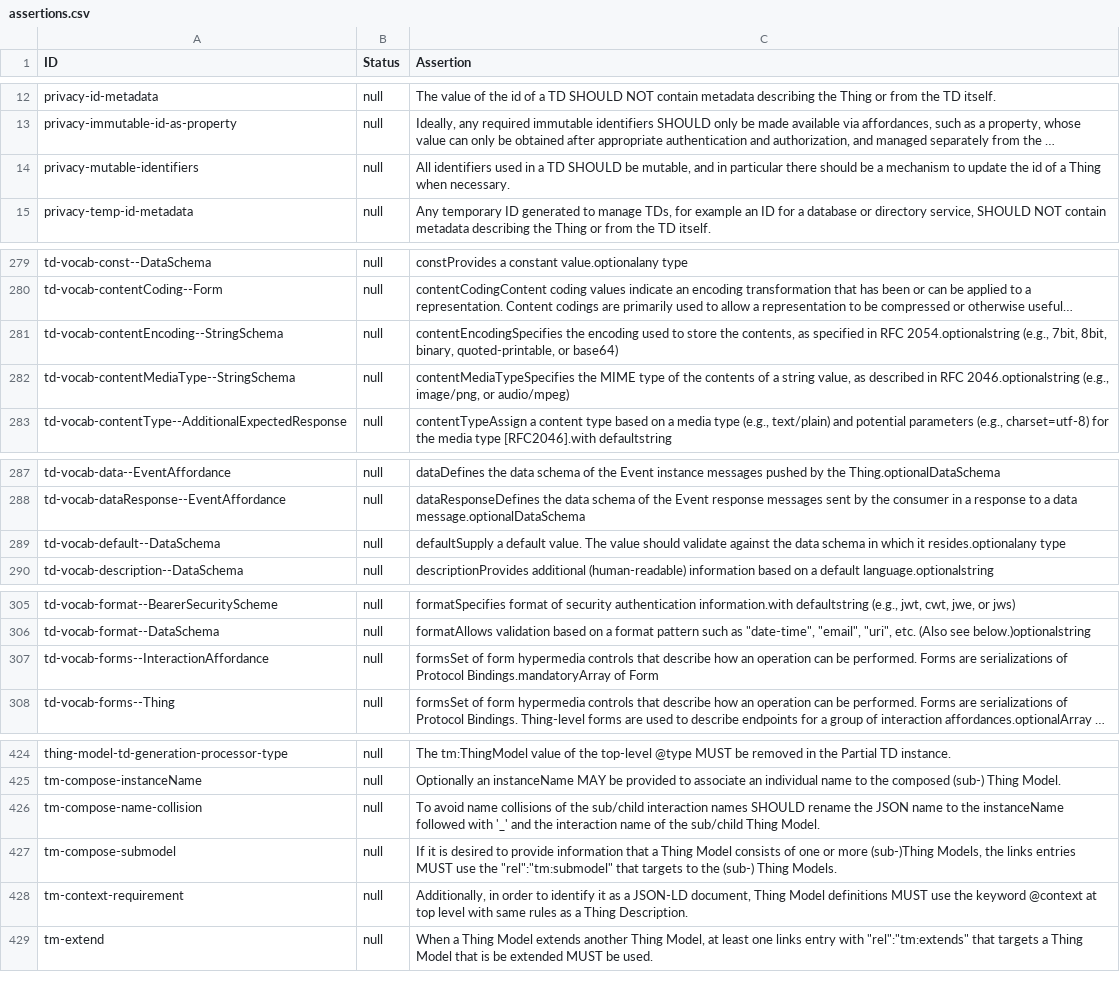
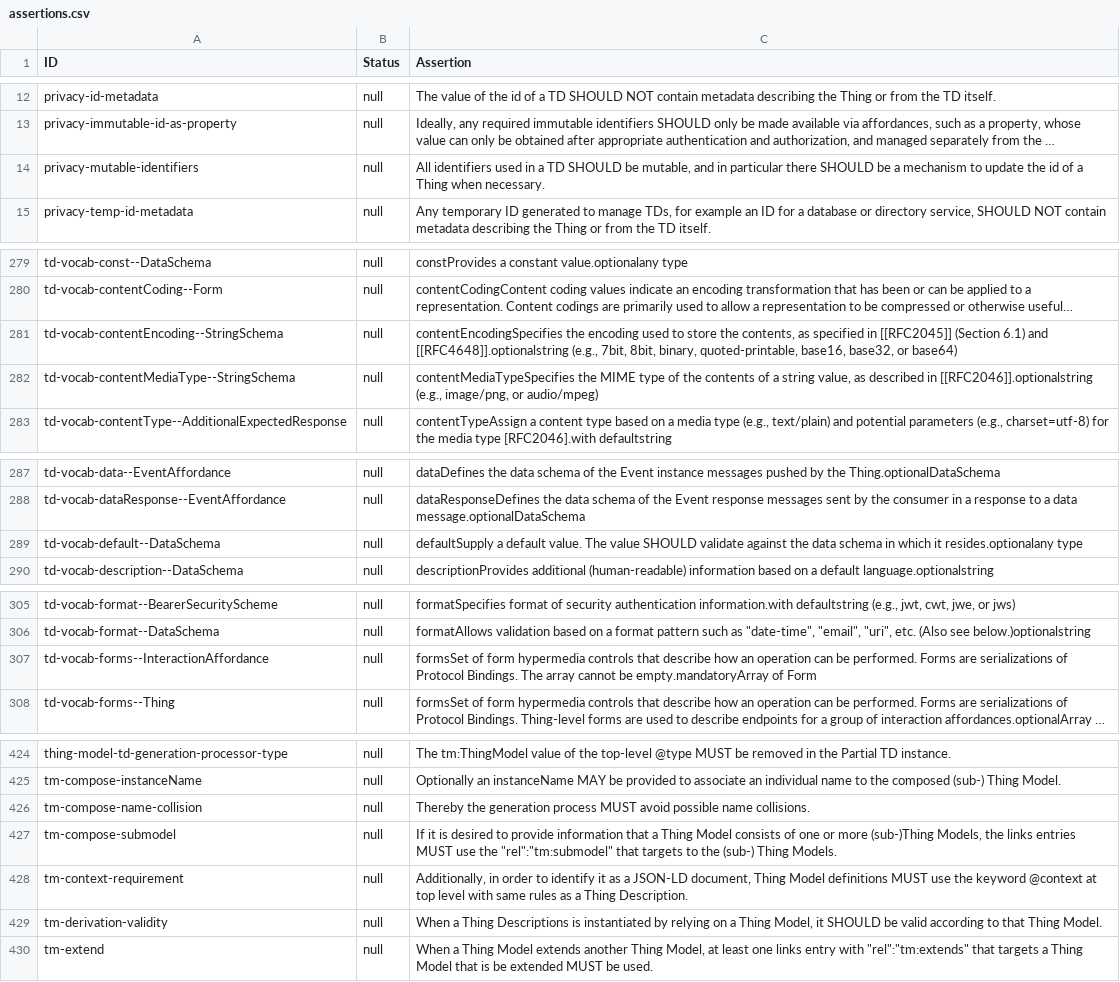
Before and after one commit to w3c/wot-thing-description, a CSV file: testing/assertions.csv, drawn as a sheet; only a part is shown, gaps mark what is left out; long unchanged cells end in …; the diff covers the shown part only; the diff names each change by its address in the sheet, - before the commit and + after, or states it on an @@ line.

Commit message:
chore(testing): sync assertions.csv with the current assertions in the spec

```diff
--- a/testing/assertions.csv
+++ b/testing/assertions.csv
-C14 (Assertion): …particular there should be a…
+C14 (Assertion): …particular there SHOULD be a…
-C281 (Assertion): …specified in RFC 2054.optionalstring (e.g., 7bit, 8bit, binary, quoted-printable, or base64)
+C281 (Assertion): …specified in [[RFC2045]] (Section 6.1) and [[RFC4648]].optionalstring (e.g., 7bit, 8bit, binary, quoted-printable, base16, base32, or base64)
-C282 (Assertion): …described in RFC 2046.optionalstring (e.g., image/png,…
+C282 (Assertion): …described in [[RFC2046]].optionalstring (e.g., image/png,…
-C289 (Assertion): …The value should validate against…
+C289 (Assertion): …The value SHOULD validate against…
-C307 (Assertion): …of Protocol Bindings.mandatoryArray of Form
+C307 (Assertion): …of Protocol Bindings. The array cannot be empty.mandatoryArray of Form
-C426 (Assertion): To avoid name collisions of the sub/child interaction names SHOULD rename the JSON name to the instanceName followed with '_' and the interaction name of the sub/child Thing Model.
+C426 (Assertion): Thereby the generation process MUST avoid possible name collisions.
+row 429: tm-derivation-validity | null | When a Thing Descriptions is instantiated by relying on a Thing Model, it SHOULD be valid according to that Thing Model.
```
Also changed, not shown: 4 edited cells elsewhere in this file.
